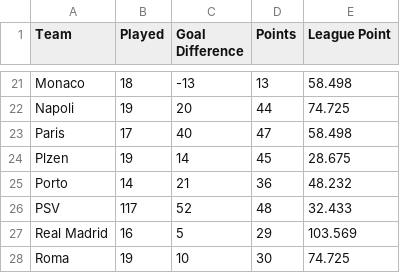
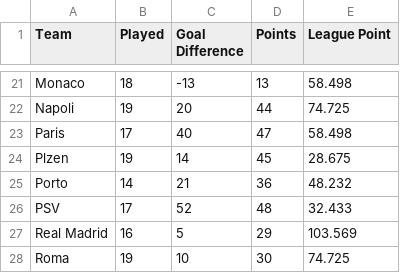
Before and after one commit to DKunLee/DS2500_Final_Data, a CSV file: UCL_GS_DomesticLeague_1819.csv, drawn as a sheet; only a part is shown, gaps mark what is left out.

Commit message:
Update UCL_GS_DomesticLeague_1819.csv

```diff
--- a/UCL_GS_DomesticLeague_1819.csv
+++ b/UCL_GS_DomesticLeague_1819.csv
@@ -25,3 +25,3 @@ Plzen,19,14,45,28.675
 Porto,14,21,36,48.232
-PSV,117,52,48,32.433
+PSV,17,52,48,32.433
 Real Madrid,16,5,29,103.569
```
